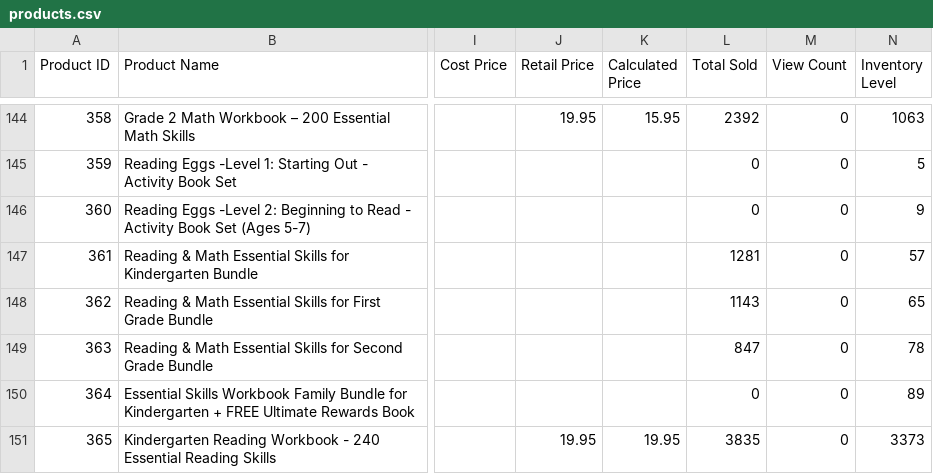
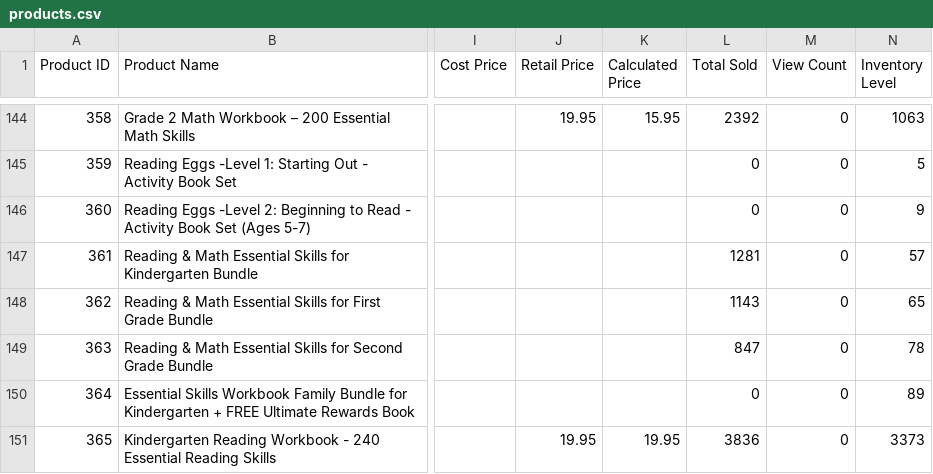
Before and after one commit to AsvineG/BookshopDashboard, a CSV file: products.csv, drawn as a sheet; only a part is shown, gaps mark what is left out; the diff covers the shown part only; the diff names each change by its address in the sheet, - before the commit and + after, or states it on an @@ line.

```diff
--- a/products.csv
+++ b/products.csv
-L151 (Total Sold): 3835
+L151 (Total Sold): 3836
```
Also changed, not shown: 1 added row and 11 edited cells elsewhere in this file, customers.csv, pricelist_records.csv, 2 other files.
